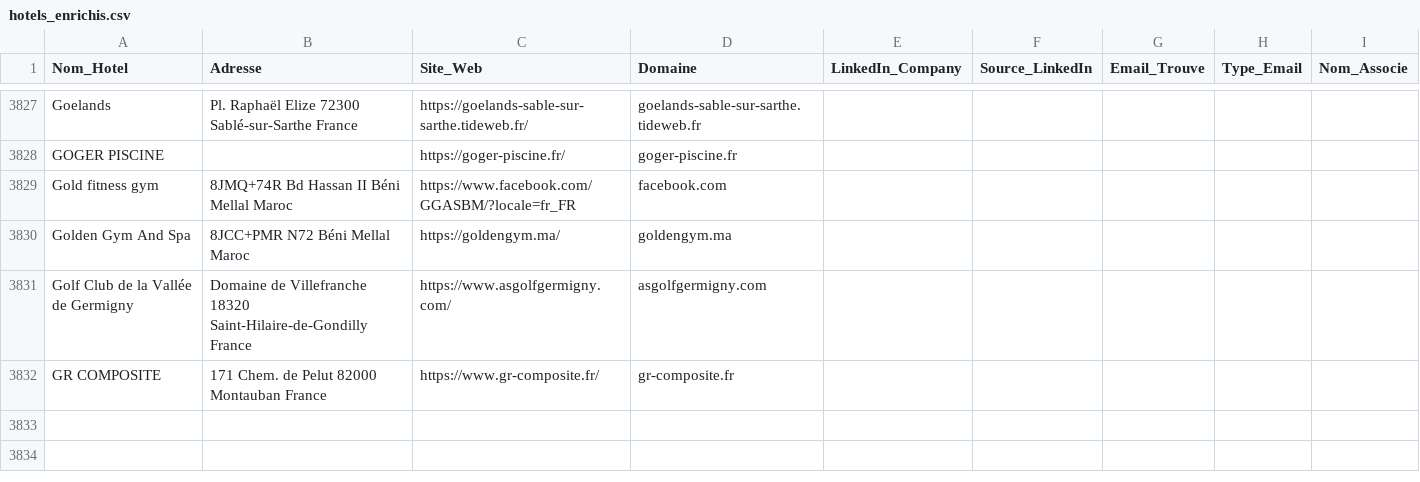
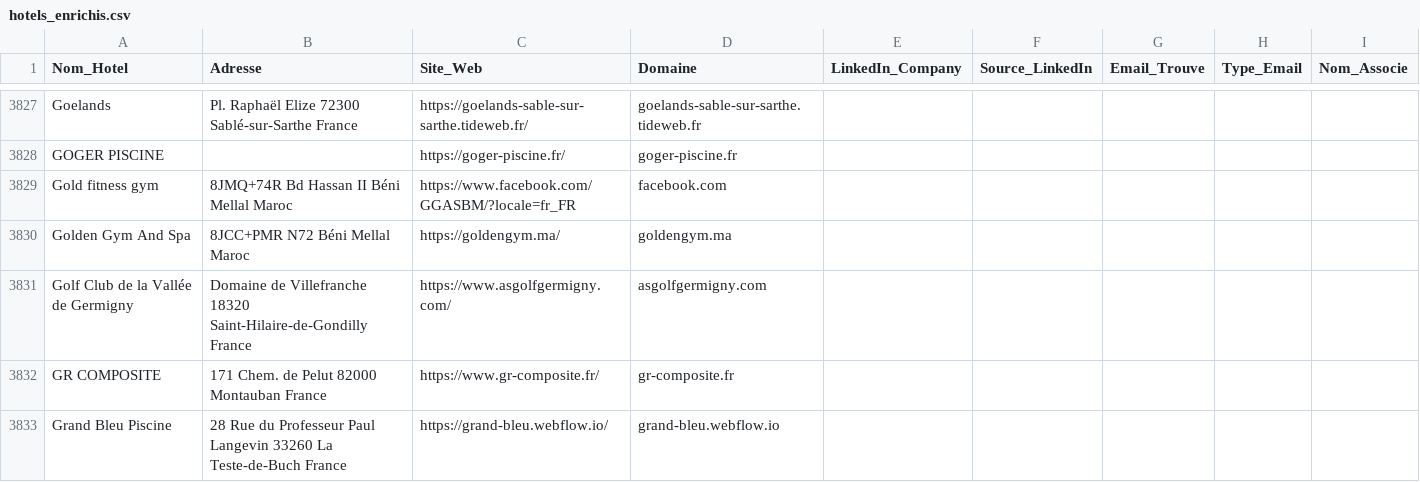
Before and after one commit to tsimokaza01-source/URL-2, a CSV file: hotels_enrichis.csv, drawn as a sheet; only a part is shown, gaps mark what is left out.

```diff
--- a/hotels_enrichis.csv
+++ b/hotels_enrichis.csv
@@ -3832 +3832,2 @@ Golf Club de la Vallée de Germigny,Domaine de Villefranche 18320 Saint-Hilaire-
 GR COMPOSITE,171 Chem. de Pelut 82000 Montauban France,https://www.gr-composite.fr/,gr-composite.fr,,,,,
+Grand Bleu Piscine,28 Rue du Professeur Paul Langevin 33260 La Teste-de-Buch France,https://grand-bleu.webflow.io/,grand-bleu.webflow.io,,,,,
```
Also changed, not shown: liste_hotels.csv.
